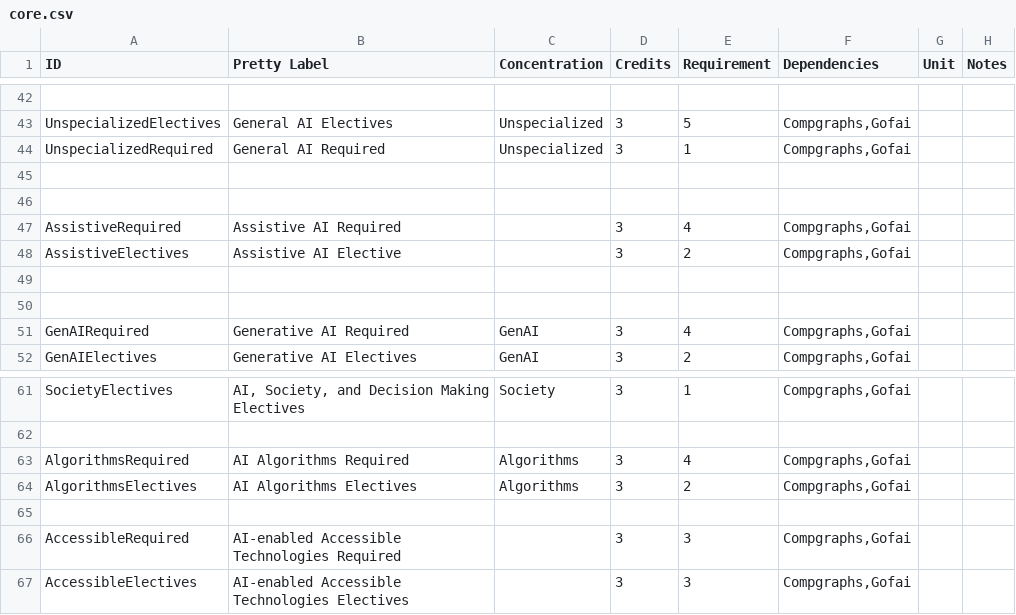
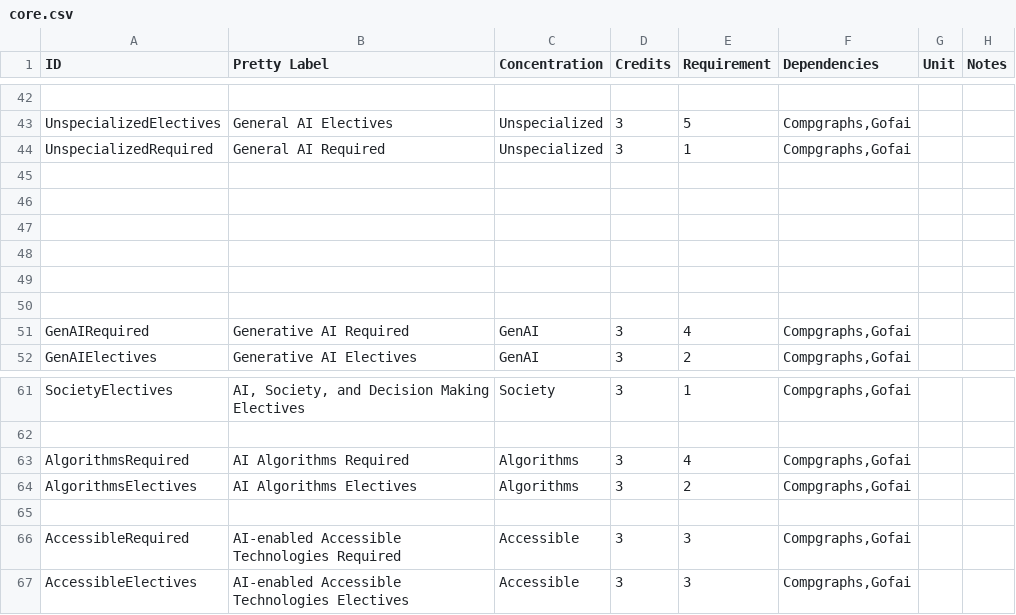
Before and after one commit to ezubaric/bs_in_ai, a CSV file: course_source/core.csv, drawn as a sheet; only a part is shown, gaps mark what is left out.

```diff
--- a/course_source/core.csv
+++ b/course_source/core.csv
@@ -46,4 +46,4 @@ UnspecializedRequired,General AI Required,Unspecialized,3,1,"Compgraphs,Gofai",,
 ,,,,,,,
-AssistiveRequired,Assistive AI Required,,3,4,"Compgraphs,Gofai",,
-AssistiveElectives,Assistive AI Elective,,3,2,"Compgraphs,Gofai",,
+,,,,,,,
+,,,,,,,
 ,,,,,,,
@@ -65,3 +65,3 @@ AlgorithmsElectives,AI Algorithms Electives,Algorithms,3,2,"Compgraphs,Gofai",,
 ,,,,,,,
-AccessibleRequired,AI-enabled Accessible Technologies Required,,3,3,"Compgraphs,Gofai",,
-AccessibleElectives,AI-enabled Accessible Technologies Electives,,3,3,"Compgraphs,Gofai",,
+AccessibleRequired,AI-enabled Accessible Technologies Required,Accessible,3,3,"Compgraphs,Gofai",,
+AccessibleElectives,AI-enabled Accessible Technologies Electives,Accessible,3,3,"Compgraphs,Gofai",,
```
Also changed, not shown: course_source/courses.csv, 15 other files.
